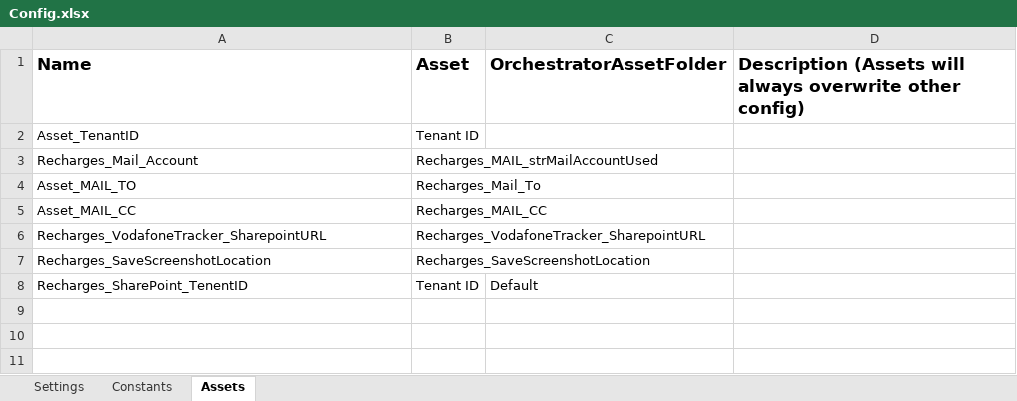
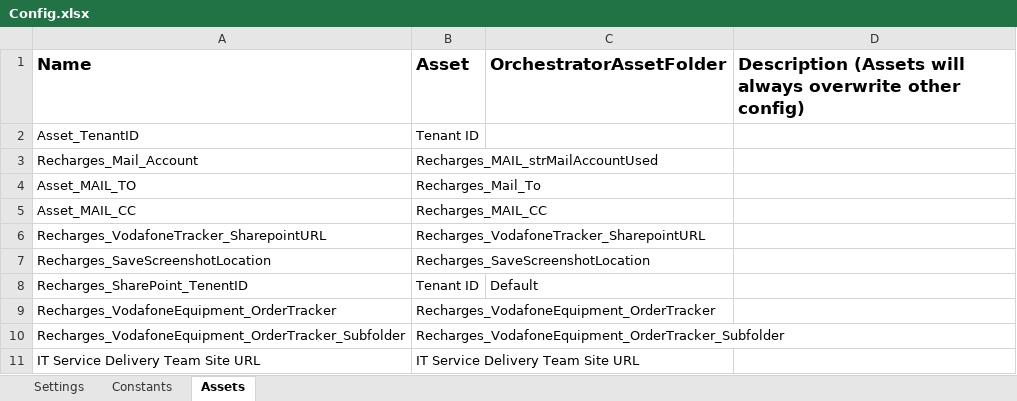
Before and after one commit to PremierFoods/PRC_Recharges_Performer_VodafoneEquipment, an Excel workbook: Data/Config.xlsx, sheet Assets, drawn as a sheet; values as stored, in another font and other column widths than the file's, no borders; the diff names each change by its address in the sheet, - before the commit and + after, or states it on an @@ line.

Commit message:
Updated the way of getting the order tracker from Sharepoint using API

```diff
--- a/Data/Config.xlsx (sheet Assets)
+++ b/Data/Config.xlsx (sheet Assets)
+row 9: Recharges_VodafoneEquipment_OrderTracker | Recharges_VodafoneEquipment_OrderTracker
+row 10: Recharges_VodafoneEquipment_OrderTracker_Subfolder | Recharges_VodafoneEquipment_OrderTracker_Subfolder
+row 11: IT Service Delivery Team Site URL | IT Service Delivery Team Site URL
```
Also changed, not shown: 44 other files.
